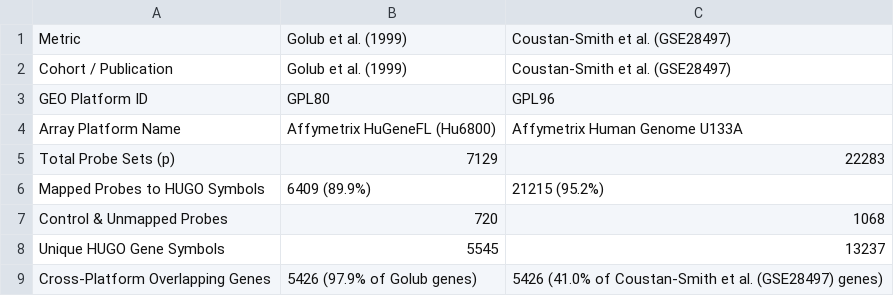
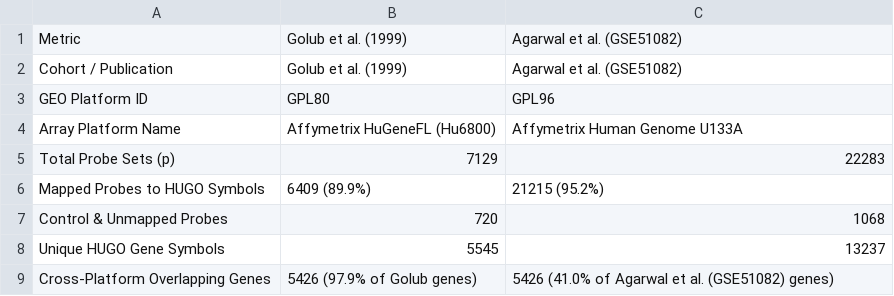
Before and after one commit to Ahmet-Ozbay/leukemia-subtype-benchmark, a CSV file: outputs/tables/gene_harmonization_summary.csv, drawn as a sheet.

Commit message:
chore: regenerated tables for the paper

```diff
--- a/outputs/tables/gene_harmonization_summary.csv
+++ b/outputs/tables/gene_harmonization_summary.csv
@@ -1,3 +1,3 @@
-Metric,Golub et al. (1999),Coustan-Smith et al. (GSE28497)
-Cohort / Publication,Golub et al. (1999),Coustan-Smith et al. (GSE28497)
+Metric,Golub et al. (1999),Agarwal et al. (GSE51082)
+Cohort / Publication,Golub et al. (1999),Agarwal et al. (GSE51082)
 GEO Platform ID,GPL80,GPL96
@@ -8,2 +8,2 @@ Control & Unmapped Probes,720,1068
 Unique HUGO Gene Symbols,5545,13237
-Cross-Platform Overlapping Genes,5426 (97.9% of Golub genes),5426 (41.0% of Coustan-Smith et al. (GSE28497) genes)
+Cross-Platform Overlapping Genes,5426 (97.9% of Golub genes),5426 (41.0% of Agarwal et al. (GSE51082) genes)
```
Also changed, not shown: outputs/tables/biomarker_probe_mapping.csv, 1 other file.
